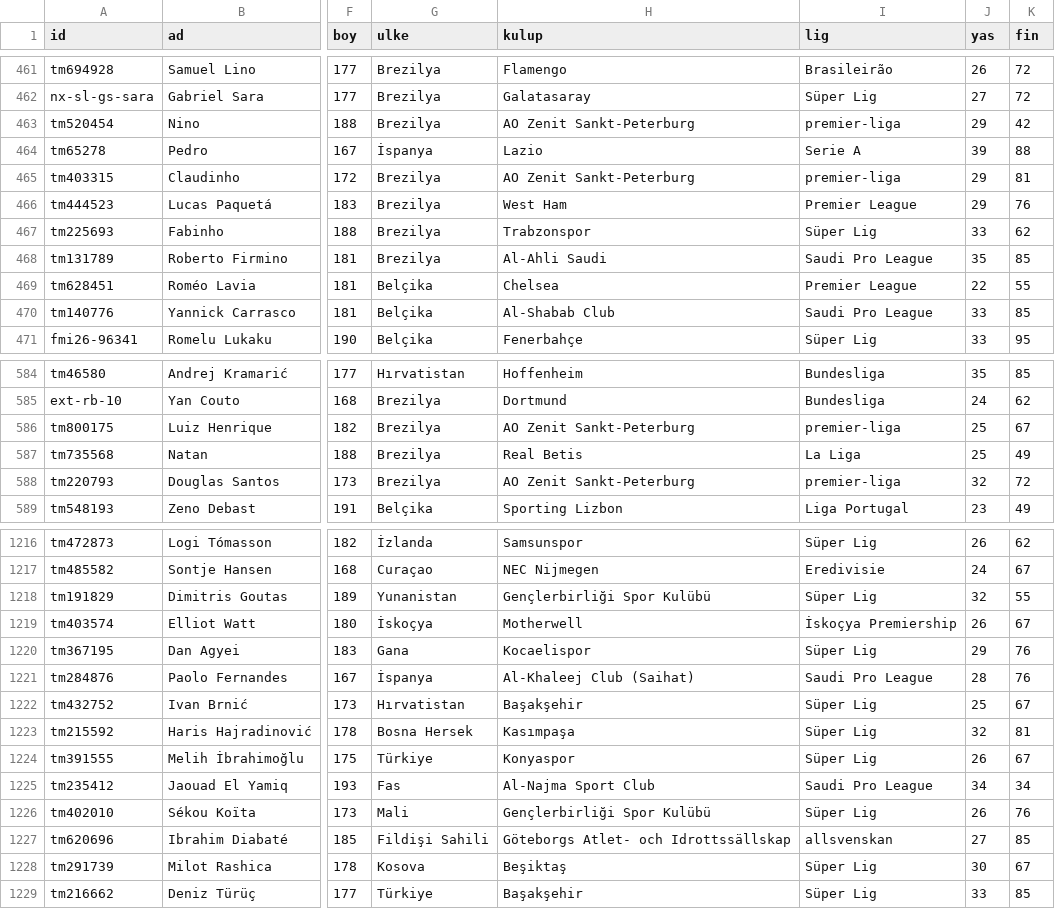
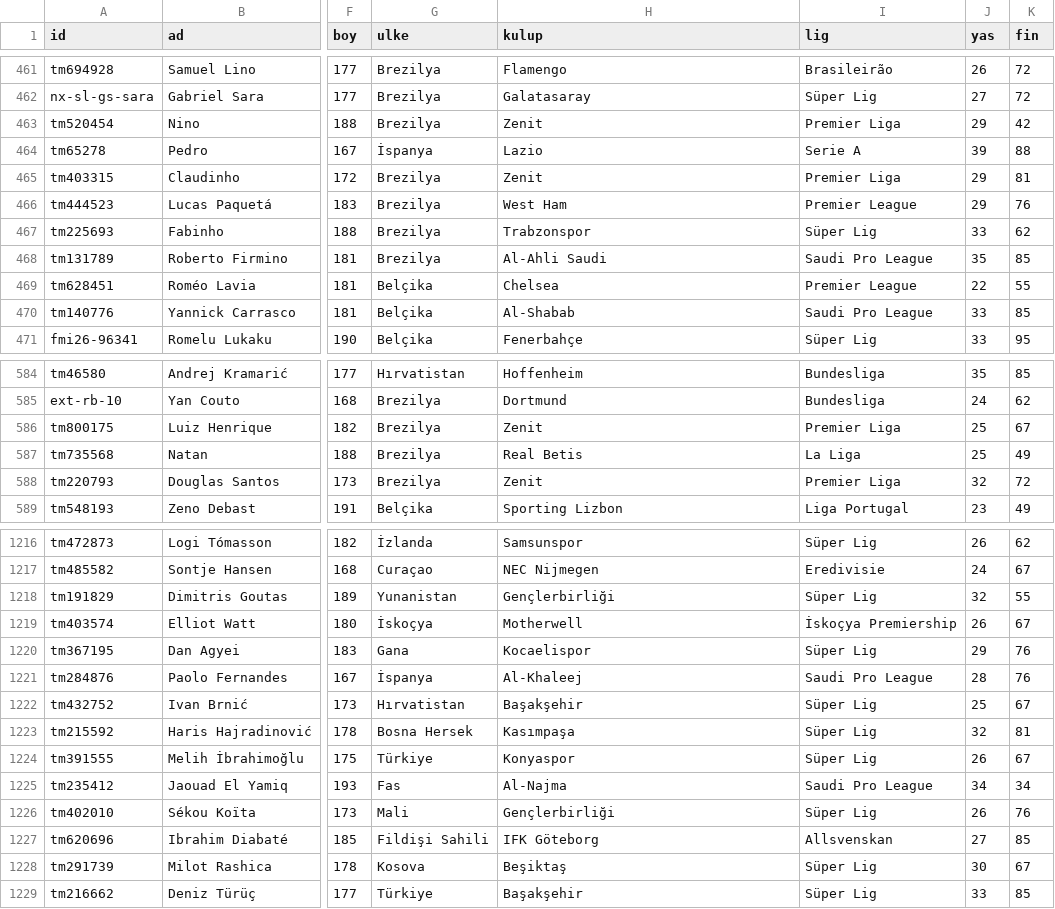
Before and after one commit to erenkaynak1/neonx-, a CSV file: draft-xi/data/fm-kaynak/havuz-fm.csv, drawn as a sheet; only a part is shown, gaps mark what is left out; the diff covers the shown part only; the diff names each change by its address in the sheet, - before the commit and + after, or states it on an @@ line.

```diff
--- a/draft-xi/data/fm-kaynak/havuz-fm.csv
+++ b/draft-xi/data/fm-kaynak/havuz-fm.csv
-H463 (kulup): AO Zenit Sankt-Peterburg
+H463 (kulup): Zenit
-I463 (lig): premier-liga
+I463 (lig): Premier Liga
-H465 (kulup): AO Zenit Sankt-Peterburg
+H465 (kulup): Zenit
-I465 (lig): premier-liga
+I465 (lig): Premier Liga
-H470 (kulup): Al-Shabab Club
+H470 (kulup): Al-Shabab
-H586 (kulup): AO Zenit Sankt-Peterburg
+H586 (kulup): Zenit
-I586 (lig): premier-liga
+I586 (lig): Premier Liga
-H588 (kulup): AO Zenit Sankt-Peterburg
+H588 (kulup): Zenit
-I588 (lig): premier-liga
+I588 (lig): Premier Liga
-H1218 (kulup): Gençlerbirliği Spor Kulübü
+H1218 (kulup): Gençlerbirliği
-H1221 (kulup): Al-Khaleej Club (Saihat)
+H1221 (kulup): Al-Khaleej
-H1225 (kulup): Al-Najma Sport Club
+H1225 (kulup): Al-Najma
-H1226 (kulup): Gençlerbirliği Spor Kulübü
+H1226 (kulup): Gençlerbirliği
-H1227 (kulup): Göteborgs Atlet- och Idrottssällskap
+H1227 (kulup): IFK Göteborg
-I1227 (lig): allsvenskan
+I1227 (lig): Allsvenskan
```
Also changed, not shown: 113 edited cells elsewhere in this file, 7 other files.
